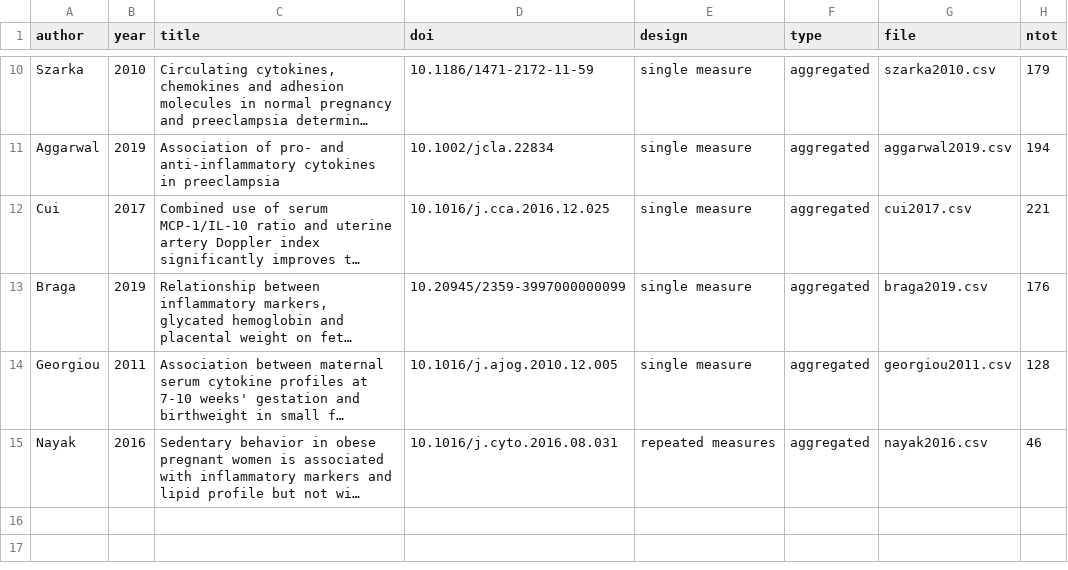
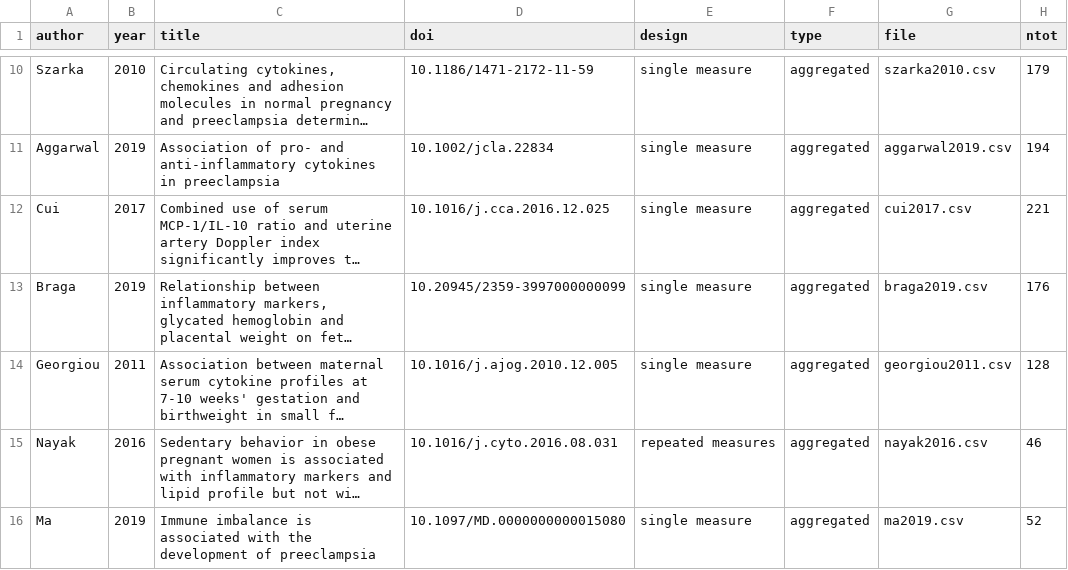
Before and after one commit to andjar/CyPreg, a CSV file: data/studies.csv, drawn as a sheet; only a part is shown, gaps mark what is left out; long unchanged cells end in …; the diff names each change by its address in the sheet, - before the commit and + after, or states it on an @@ line.

```diff
--- a/data/studies.csv
+++ b/data/studies.csv
+row 16: Ma | 2019 | Immune imbalance is associated with the development of preeclampsia | 10.1097/MD.0000000000015080 | single measure | aggregated | ma2019.csv | 52
```
Also changed, not shown: data/methods.csv, 27 other files.
